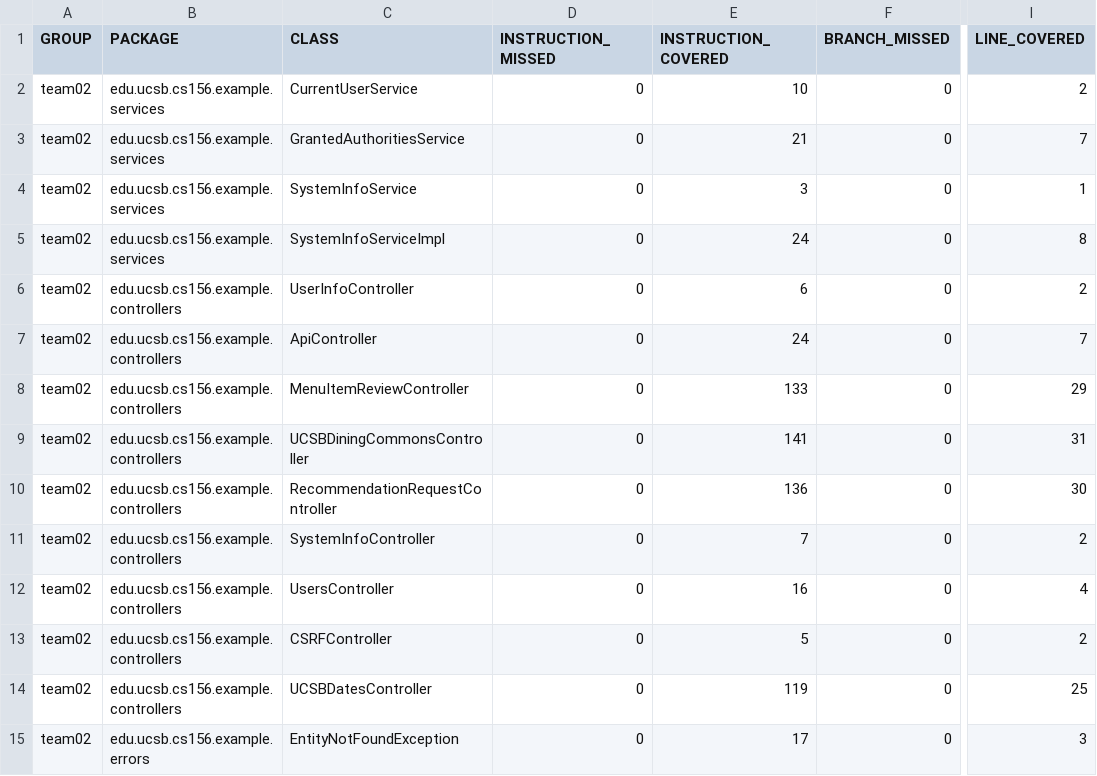
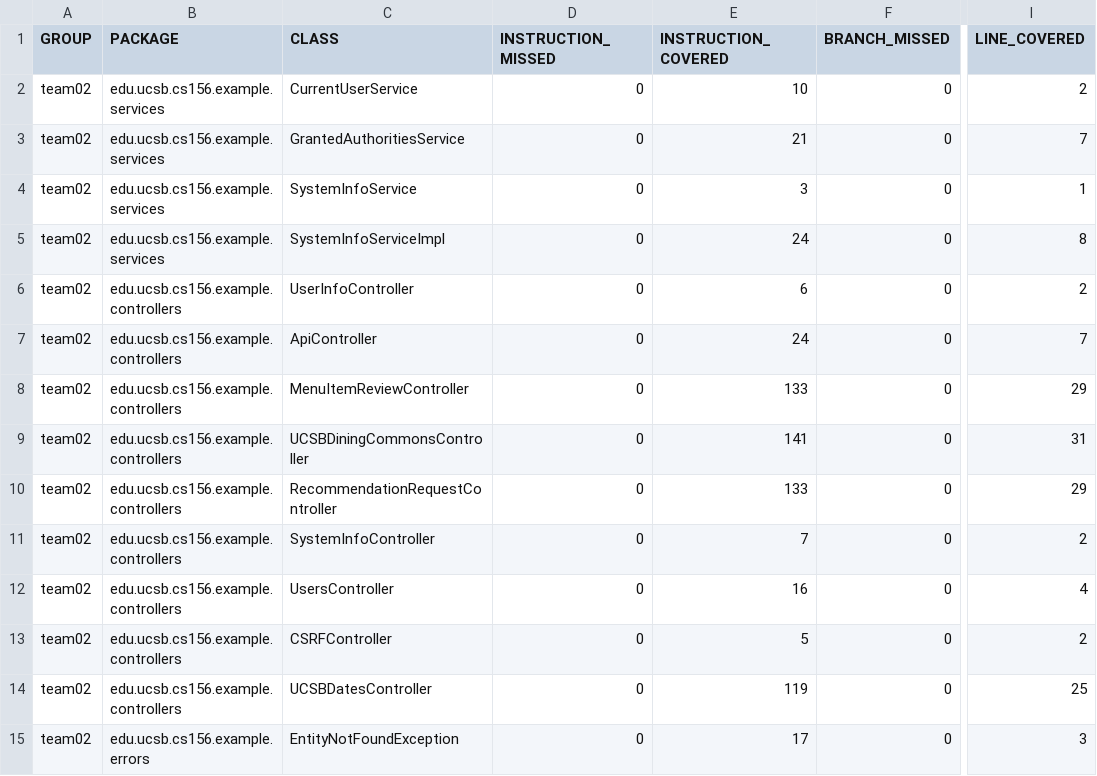
Before and after one commit to ucsb-cs156-w24/team02-w24-4pm-2, a CSV file: prs/61/jacoco/jacoco.csv, drawn as a sheet; only a part is shown, gaps mark what is left out; the diff names each change by its address in the sheet, - before the commit and + after, or states it on an @@ line.

```diff
--- a/prs/61/jacoco/jacoco.csv
+++ b/prs/61/jacoco/jacoco.csv
-E10 (INSTRUCTION_COVERED): 136
+E10 (INSTRUCTION_COVERED): 133
-I10 (LINE_COVERED): 30
+I10 (LINE_COVERED): 29
```
Also changed, not shown: 7 other files.
